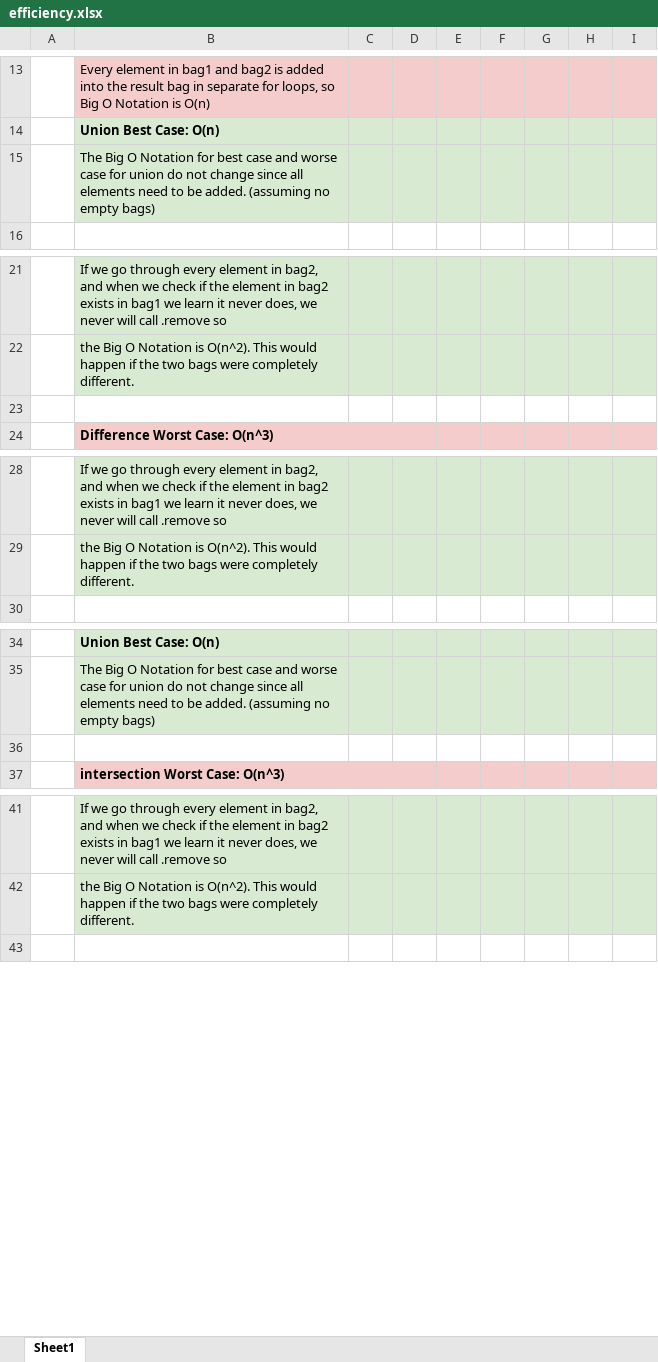
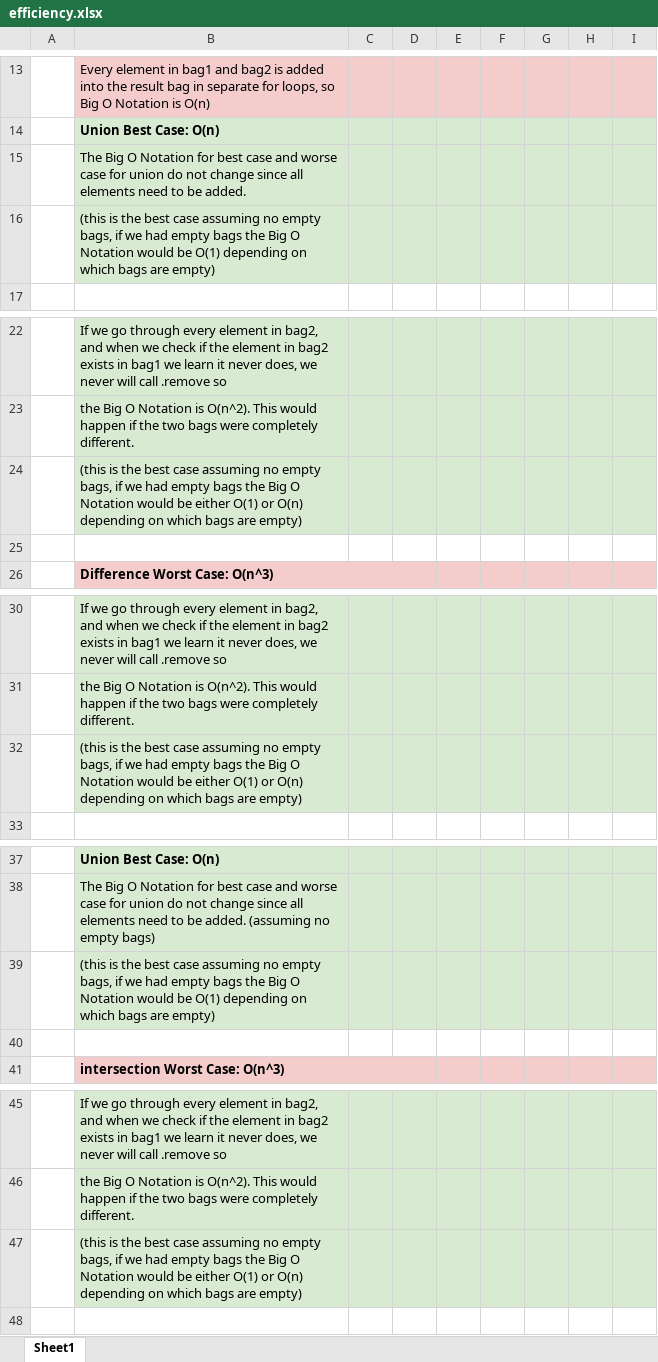
Before and after one commit to manan883/ArrayBagProject, an Excel workbook: efficiency.xlsx, sheet Sheet1, drawn as a sheet; only a part is shown, gaps mark what is left out; values as stored, in another font and other column widths than the file's, no borders; charts and pictures not drawn; the diff covers the shown part only; the diff names each change by its address in the sheet, - before the commit and + after, or states it on an @@ line.

Commit message:
Added extra comments regarding empty bags in efficiency sheet

```diff
--- a/efficiency.xlsx (sheet Sheet1)
+++ b/efficiency.xlsx (sheet Sheet1)
-B15: …be added. (assuming no empty bags)
+B15: …be added.
+row 16:  | (this is the best case assuming no empty bags, if we had empty bags the Big O Notation would be O(1) depending on which bags are empty)
+row 24:  | (this is the best case assuming no empty bags, if we had empty bags the Big O Notation would be either O(1) or O(n) depending on which bags are empty)
+row 32:  | (this is the best case assuming no empty bags, if we had empty bags the Big O Notation would be either O(1) or O(n) depending on which bags are empty)
+row 39:  | (this is the best case assuming no empty bags, if we had empty bags the Big O Notation would be O(1) depending on which bags are empty)
+row 47:  | (this is the best case assuming no empty bags, if we had empty bags the Big O Notation would be either O(1) or O(n) depending on which bags are empty)
```
Also changed, not shown: 1 added row elsewhere in this sheet, 2 other files.
